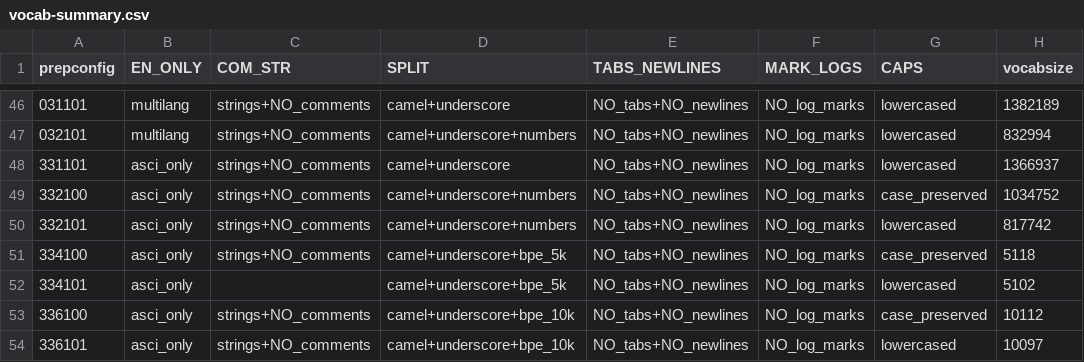
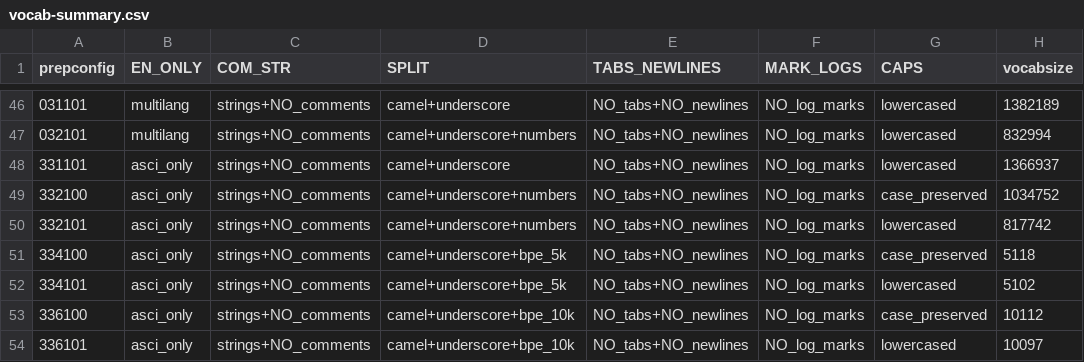
Before and after one commit to hlibbabii/log-recommender-dataprep, a CSV file: vocab-modeling-data-v2.0.1/vocab-summary.csv, drawn as a sheet; only a part is shown, gaps mark what is left out; the diff names each change by its address in the sheet, - before the commit and + after, or states it on an @@ line.

Commit message:
fix vocab summary

```diff
--- a/vocab-modeling-data-v2.0.1/vocab-summary.csv
+++ b/vocab-modeling-data-v2.0.1/vocab-summary.csv
-C52 (COM_STR): (empty)
+C52 (COM_STR): strings+NO_comments
```
